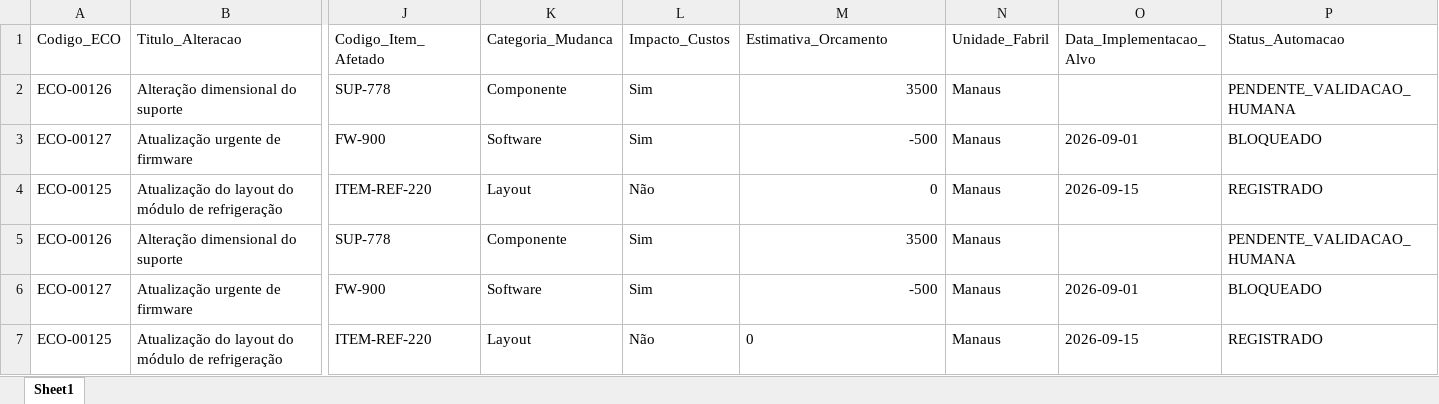
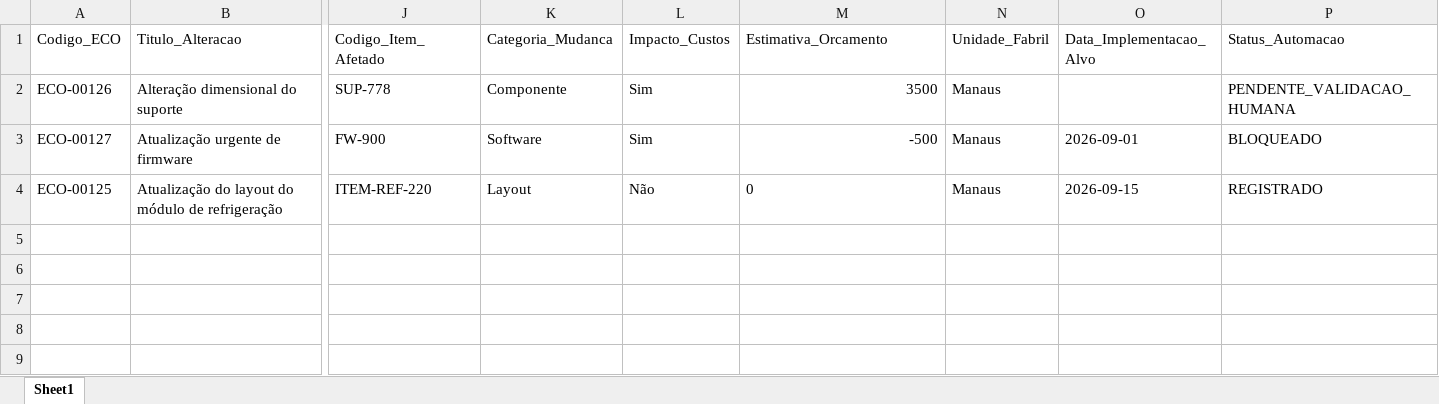
Before and after one commit to KarolVSDev/Avaliacao_03, an Excel workbook: 02_AUTOMACAO_ECOS/data/controle_mestre_ecos.xlsx, sheet Sheet1, drawn as a sheet; only a part is shown, gaps mark what is left out; values as stored, in another font and other column widths than the file's, no borders; rows hold the shown columns only; the diff names each change by its address in the sheet, - before the commit and + after, or states it on an @@ line.

Commit message:
Corrige ambiente local e valida execução da automação ECO

```diff
--- a/02_AUTOMACAO_ECOS/data/controle_mestre_ecos.xlsx (sheet Sheet1)
+++ b/02_AUTOMACAO_ECOS/data/controle_mestre_ecos.xlsx (sheet Sheet1)
-M4 alignment: right
+M4 alignment: left
-row 5: ECO-00126 | Alteração dimensional do suporte | SUP-778 | Componente | Sim | 3500 | Manaus |  | PENDENTE_VALIDACAO_HUMANA
-row 6: ECO-00127 | Atualização urgente de firmware | FW-900 | Software | Sim | -500 | Manaus | 2026-09-01 | BLOQUEADO
-row 7: ECO-00125 | Atualização do layout do módulo de refrigeração | ITEM-REF-220 | Layout | Não | 0 | Manaus | 2026-09-15 | REGISTRADO
```
Also changed, not shown: 1 other file.
